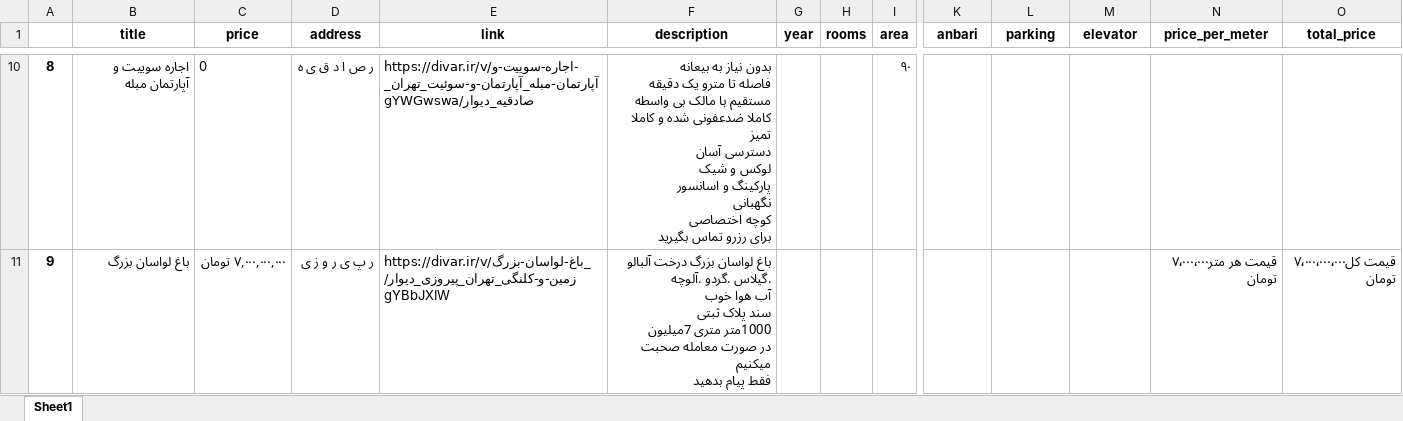
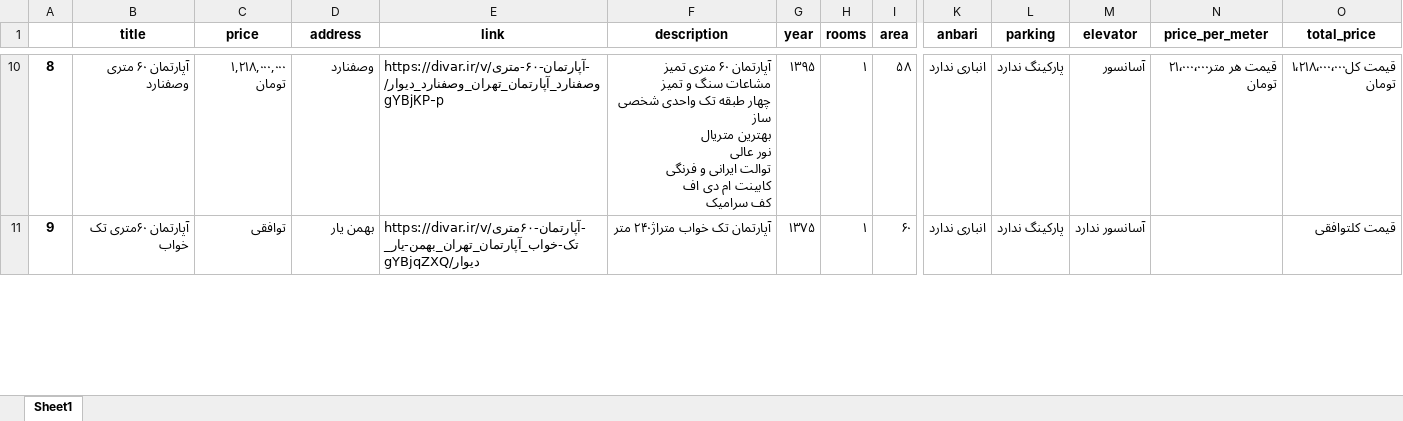
Before and after one commit to aliaqa256/bongah, an Excel workbook: divar.xlsx, sheet Sheet1, drawn as a sheet; only a part is shown, gaps mark what is left out; values as stored, in another font and other column widths than the file's, no borders; ↵ is a line break in a cell; the diff covers the shown part only; the diff names each change by its address in the sheet, - before the commit and + after, or states it on an @@ line.

```diff
--- a/divar.xlsx (sheet Sheet1)
+++ b/divar.xlsx (sheet Sheet1)
-B10 (title): اجاره سوییت و آپارتمان مبله
+B10 (title): آپارتمان ۶۰ متری وصفنارد
-C10 (price): 0
+C10 (price): ۱,۲۱۸,۰۰۰,۰۰۰ تومان
-D10 (address): ر ص ا د ق ی ه
+D10 (address): وصفنارد
-E10 (link): https://divar.ir/v/اجاره-سوییت-و-آپارتمان-مبله_آپارتمان-و-سوئیت_تهران_صادقیه_دیوار/gYWGwswa
+E10 (link): https://divar.ir/v/آپارتمان-۶۰-متری-وصفنارد_آپارتمان_تهران_وصفنارد_دیوار/gYBjKP-p
-F10 (description): بدون نیاز به بیعانه ↵ فاصله تا مترو یک دقیقه ↵ مستقیم با مالک بی واسطه ↵ کاملا ضدعفونی شده و کاملا تمیز ↵ دسترسی آسان ↵ لوکس و شیک ↵ پارکینگ و اسانسور ↵ نگهبانی ↵ کوچه اختصاصی ↵ برای رزرو تماس بگیرید
+F10 (description): آپارتمان ۶۰ متری تمیز ↵ مشاعات سنگ و تمیز ↵ چهار طبقه تک واحدی شخصی ساز ↵ بهترین متریال ↵ نور عالی ↵ توالت ایرانی و فرنگی ↵ کابینت ام دی اف ↵ کف سرامیک
-G10 (year): (empty)
+G10 (year): ۱۳۹۵
-H10:H11 (rooms): (empty)
+H10:H11 (rooms): ۱
-I10 (area): ۹۰
+I10 (area): ۵۸
-K10:K11 (anbari): (empty)
+K10:K11 (anbari): انباری ندارد
-L10:L11 (parking): (empty)
+L10:L11 (parking): پارکینگ ندارد
-M10 (elevator): (empty)
+M10 (elevator): آسانسور
-N10 (price_per_meter): (empty)
+N10 (price_per_meter): قیمت هر متر۲۱٬۰۰۰٬۰۰۰ تومان
-O10 (total_price): (empty)
+O10 (total_price): قیمت کل۱٬۲۱۸٬۰۰۰٬۰۰۰ تومان
-B11 (title): باغ لواسان بزرگ
+B11 (title): آپارتمان ۶۰متری تک خواب
-C11 (price): ۷,۰۰۰,۰۰۰,۰۰۰ تومان
+C11 (price): توافقی
-D11 (address): ر پ ی ر و ز ی
+D11 (address): بهمن یار
-E11 (link): https://divar.ir/v/باغ-لواسان-بزرگ_زمین-و-کلنگی_تهران_پیروزی_دیوار/gYBbJXIW
+E11 (link): https://divar.ir/v/آپارتمان-۶۰متری-تک-خواب_آپارتمان_تهران_بهمن-یار_دیوار/gYBjqZXQ
-F11 (description): باغ لواسان بزرگ درخت آلبالو .گیلاس .گردو .آلوچه ↵ آب هوا خوب ↵ سند پلاک ثبتی ↵ 1000متر متری 7میلیون ↵ در صورت معامله صحبت میکنیم ↵ فقط پیام بدهید
+F11 (description): آپارتمان تک خواب متراژ۲۴۰ متر
-G11 (year): (empty)
+G11 (year): ۱۳۷۵
-I11 (area): (empty)
+I11 (area): ۶۰
-M11 (elevator): (empty)
+M11 (elevator): آسانسور ندارد
-N11 (price_per_meter): قیمت هر متر۷٬۰۰۰٬۰۰۰ تومان
+N11 (price_per_meter): (empty)
-O11 (total_price): قیمت کل۷٬۰۰۰٬۰۰۰٬۰۰۰ تومان
+O11 (total_price): قیمت کلتوافقی
```
Also changed, not shown: 306 edited cells elsewhere in this sheet, 9 other files.
